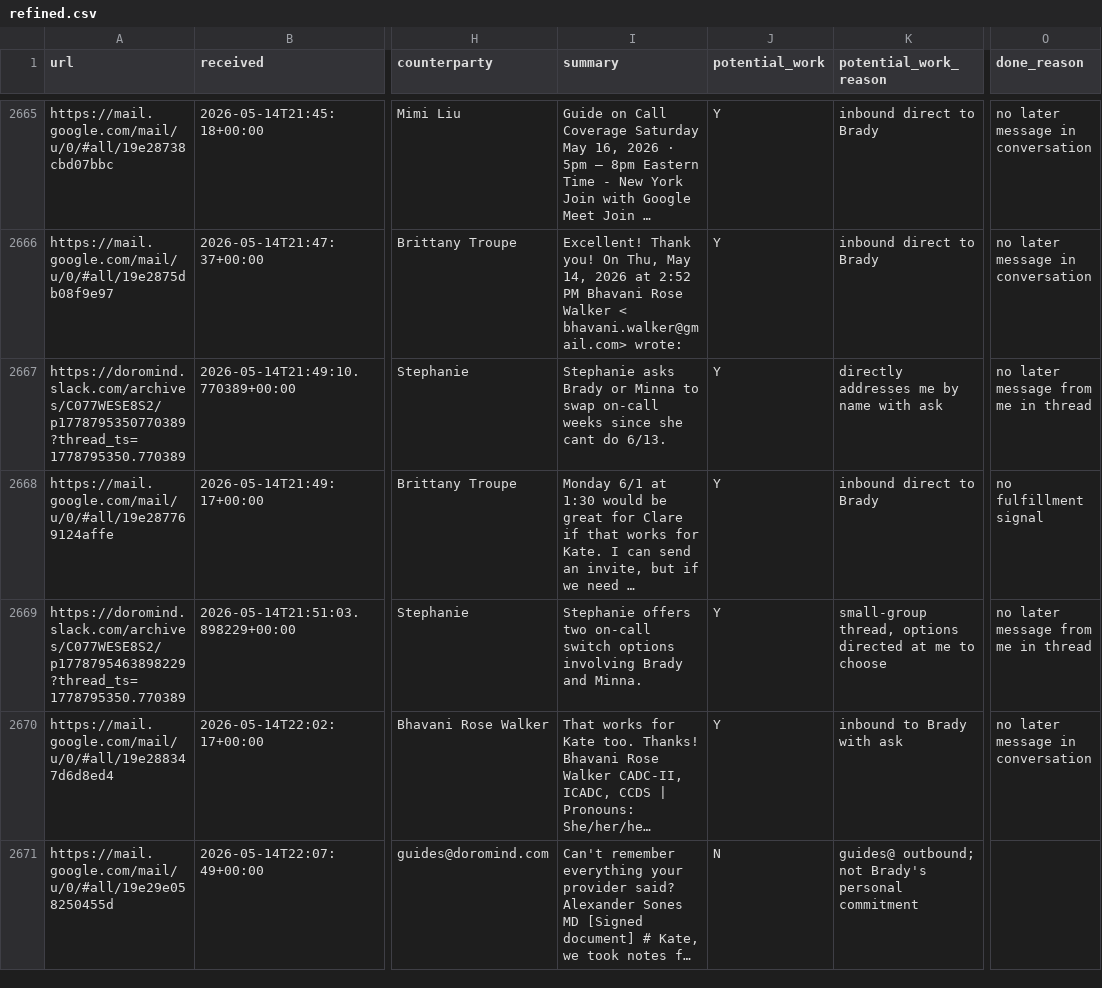
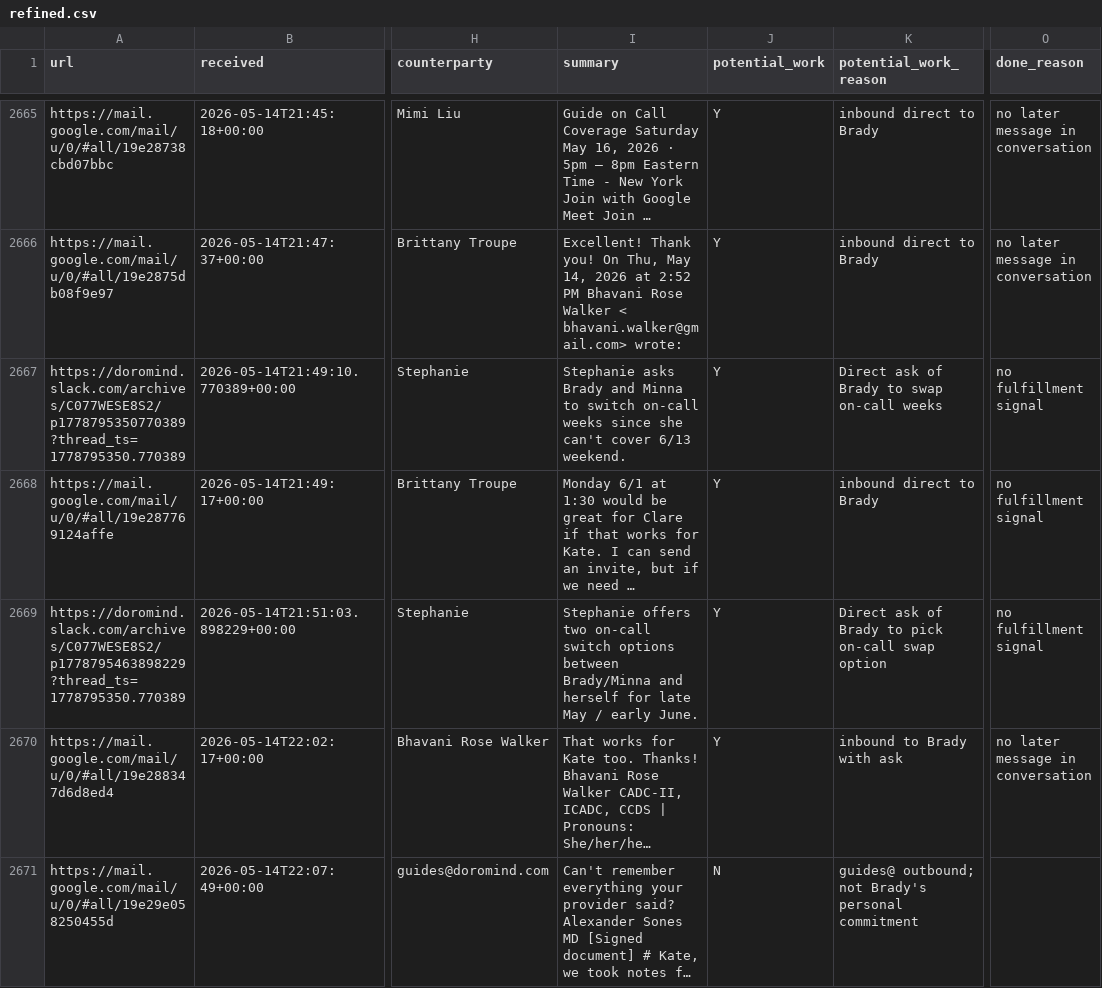
Before and after one commit to brady-richards/openbrain, a CSV file: + Inbox/orient/2026-05-15/refined.csv, drawn as a sheet; only a part is shown, gaps mark what is left out; long unchanged cells end in …; the diff covers the shown part only; the diff names each change by its address in the sheet, - before the commit and + after, or states it on an @@ line.

```diff
--- a/+ Inbox/orient/2026-05-15/refined.csv
+++ b/+ Inbox/orient/2026-05-15/refined.csv
-I2667 (summary): …asks Brady or Minna to swap on-call weeks since she cant do 6/13.
+I2667 (summary): …asks Brady and Minna to switch on-call weeks since she can't cover 6/13 weekend.
-K2667 (potential_work_reason): directly addresses me by name with ask
+K2667 (potential_work_reason): Direct ask of Brady to swap on-call weeks
-O2667 (done_reason): no later message from me in thread
+O2667 (done_reason): no fulfillment signal
-I2669 (summary): …switch options involving Brady and Minna.
+I2669 (summary): …switch options between Brady/Minna and herself for late May / early June.
-K2669 (potential_work_reason): small-group thread, options directed at me to choose
+K2669 (potential_work_reason): Direct ask of Brady to pick on-call swap option
-O2669 (done_reason): no later message from me in thread
+O2669 (done_reason): no fulfillment signal
```
Also changed, not shown: 3 added rows and 60 edited cells elsewhere in this file, data/asana.csv, 4 other files.
